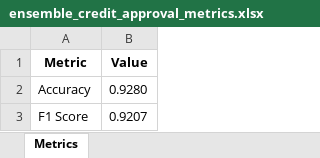
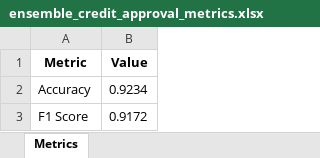
Before and after one commit to EunbiYoon/finalPR, an Excel workbook: ensemble_algorithm/ensemble_credit_approval_metrics.xlsx, sheet Metrics, drawn as a sheet; values as stored, in another font and other column widths than the file's, no borders; the diff names each change by its address in the sheet, - before the commit and + after, or states it on an @@ line.

```diff
--- a/ensemble_algorithm/ensemble_credit_approval_metrics.xlsx (sheet Metrics)
+++ b/ensemble_algorithm/ensemble_credit_approval_metrics.xlsx (sheet Metrics)
-B2 (Value): 0.9280
+B2 (Value): 0.9234
-B3 (Value): 0.9207
+B3 (Value): 0.9172
```
Also changed, not shown: ensemble_algorithm/ensemble_digits_metrics.xlsx, ensemble_algorithm/ensemble_parkinsons_metrics.xlsx, 12 other files.
